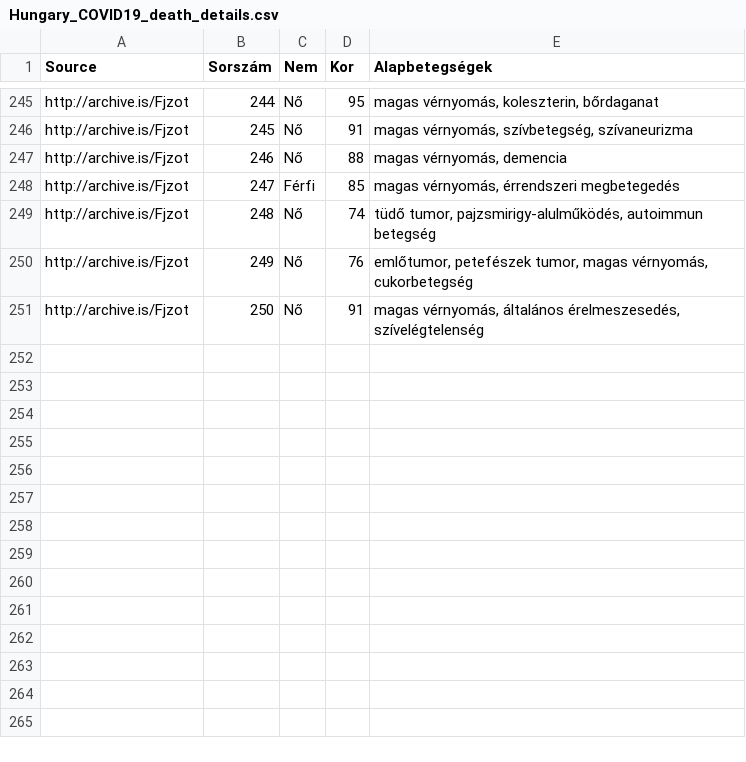
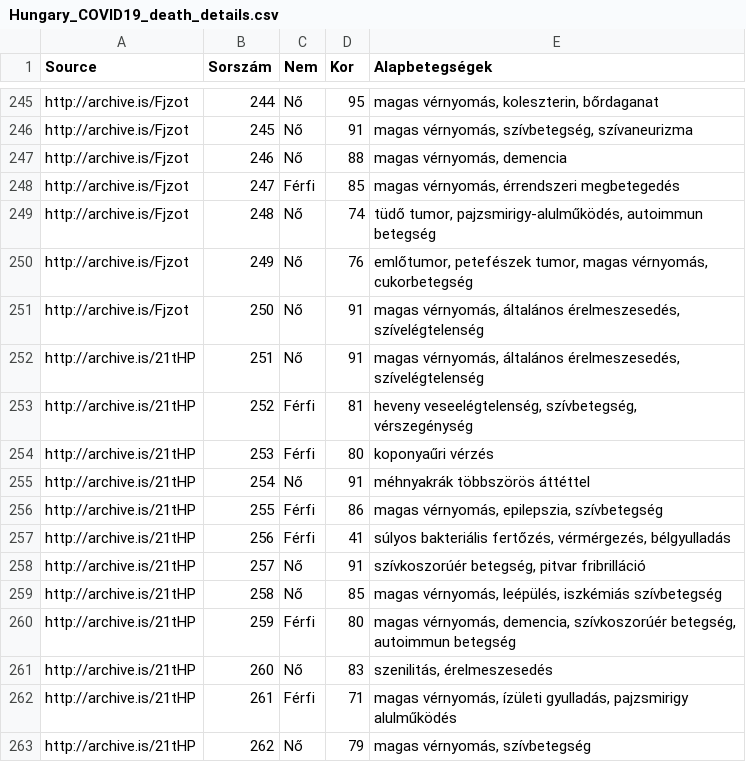
Before and after one commit to nickgon/Hungary-COVID19-Data, a CSV file: Hungary_COVID19_death_details.csv, drawn as a sheet; only a part is shown, gaps mark what is left out; the diff names each change by its address in the sheet, - before the commit and + after, or states it on an @@ line.

Commit message:
April 25 Data

```diff
--- a/Hungary_COVID19_death_details.csv
+++ b/Hungary_COVID19_death_details.csv
+row 252: http://archive.is/21tHP | 251 | Nő | 91 | magas vérnyomás, általános érelmeszesedés, szívelégtelenség
+row 253: http://archive.is/21tHP | 252 | Férfi | 81 | heveny veseelégtelenség, szívbetegség, vérszegénység
+row 254: http://archive.is/21tHP | 253 | Férfi | 80 | koponyaűri vérzés
+row 255: http://archive.is/21tHP | 254 | Nő | 91 | méhnyakrák többszörös áttéttel
+row 256: http://archive.is/21tHP | 255 | Férfi | 86 | magas vérnyomás, epilepszia, szívbetegség
+row 257: http://archive.is/21tHP | 256 | Férfi | 41 | súlyos bakteriális fertőzés, vérmérgezés, bélgyulladás
+row 258: http://archive.is/21tHP | 257 | Nő | 91 | szívkoszorúér betegség, pitvar fribrilláció
+row 259: http://archive.is/21tHP | 258 | Nő | 85 | magas vérnyomás, leépülés, iszkémiás szívbetegség
+row 260: http://archive.is/21tHP | 259 | Férfi | 80 | magas vérnyomás, demencia, szívkoszorúér betegség, autoimmun betegség
+row 261: http://archive.is/21tHP | 260 | Nő | 83 | szenilitás, érelmeszesedés
+row 262: http://archive.is/21tHP | 261 | Férfi | 71 | magas vérnyomás, ízületi gyulladás, pajzsmirigy alulműködés
+row 263: http://archive.is/21tHP | 262 | Nő | 79 | magas vérnyomás, szívbetegség
```
Also changed, not shown: Hungary_COVID19_data_by_county.csv, Hungary_COVID19_data_total.csv, 1 other file.
